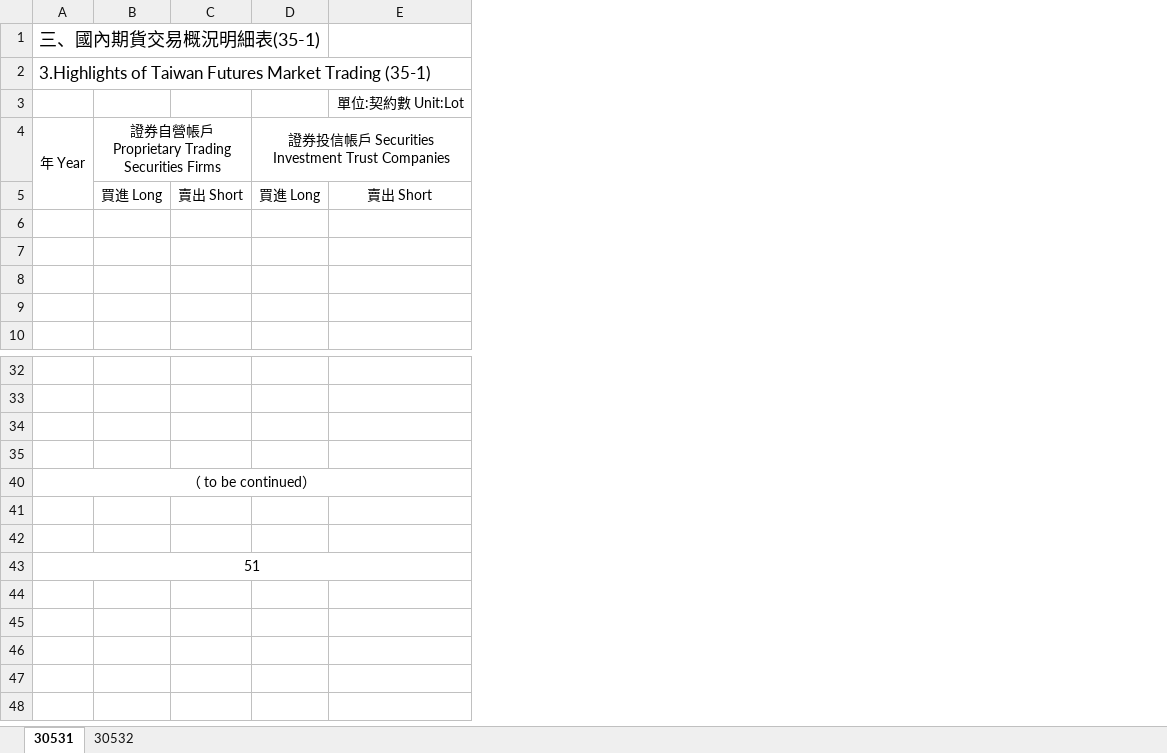
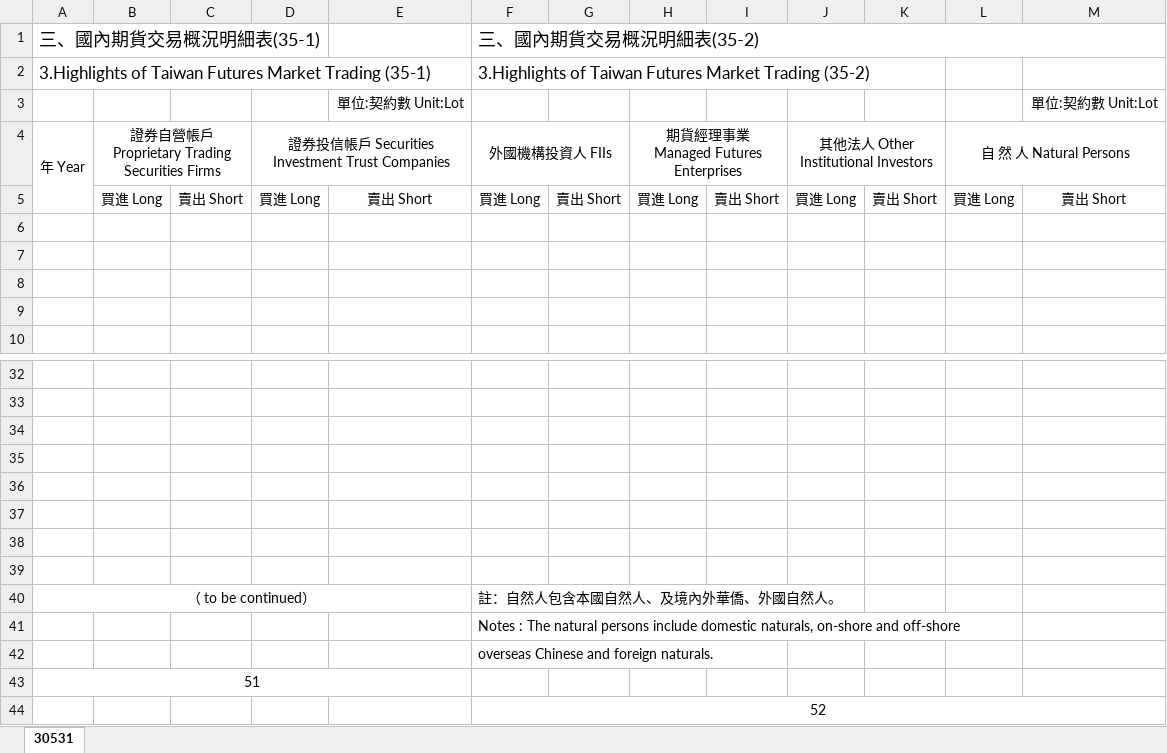
Before and after one commit to haotingchan/RekindlePhoenixCI, an Excel workbook: PhoenixCI/Excel_Template/30530.xlsx, sheet 30531, drawn as a sheet; only a part is shown, gaps mark what is left out; values as stored, in another font and other column widths than the file's, no borders; charts and pictures not drawn; the diff names each change by its address in the sheet, - before the commit and + after, or states it on an @@ line.

Commit message:
update template 30530

```diff
--- a/PhoenixCI/Excel_Template/30530.xlsx (sheet 30531)
+++ b/PhoenixCI/Excel_Template/30530.xlsx (sheet 30531)
-sheet tab: 30532
+column F, rows 1-5: 三、國內期貨交易概況明細表(35-2) | 3.Highlights of Taiwan Futures Market Trading (35-2) | 30 | 外國機構投資人 FIIs | 買進 Long; rows 40-42: 註：自然人包含本國自然人、及境內外華僑、外國自然人。 | Notes : The natural persons include domestic naturals, on-shore and off-shore | overseas Chinese and foreign naturals.
+column G, rows 3-5: 1998 |  | 賣出 Short
+column H, rows 4-5: 期貨經理事業 Managed Futures Enterprises | 買進 Long
+column I, row 5: 賣出 Short
+column J, rows 4-5: 其他法人 Other Institutional Investors | 買進 Long
+column K, row 5: 賣出 Short
+column L, rows 4-5: 自 然 人 Natural Persons | 買進 Long
+column M, rows 3-5: 單位:契約數 Unit:Lot |  | 賣出 Short
+row 36: (empty)
+row 37: (empty)
+row 38: (empty)
+row 39: (empty)
+row 44:  |  |  |  |  | 52
```
Also changed, not shown: charts or pictures, 1 other file.
